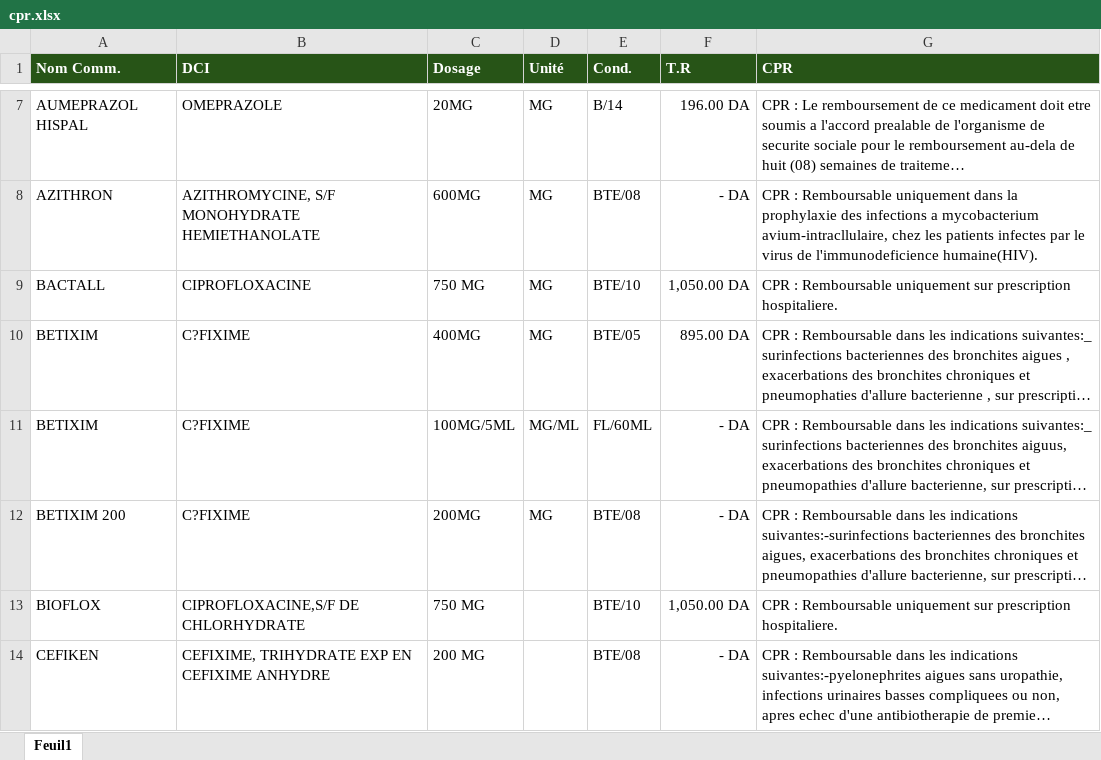
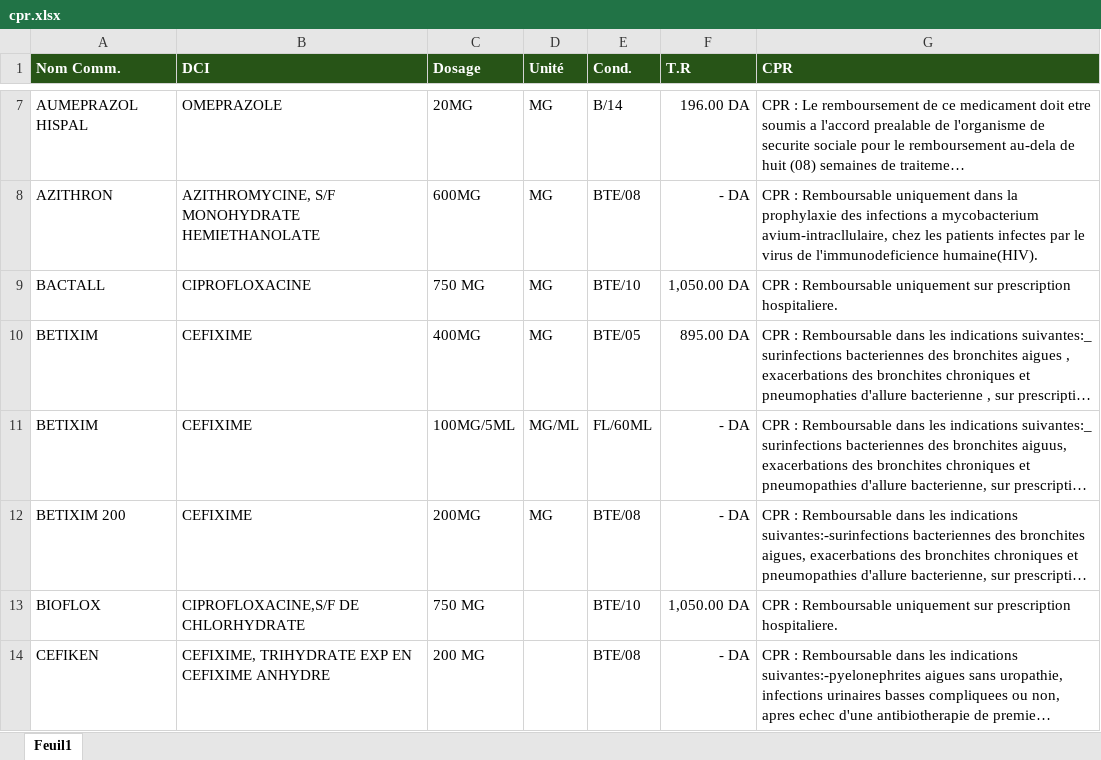
Before and after one commit to LammariOmDev/test, an Excel workbook: cpr.xlsx, sheet Feuil1, drawn as a sheet; only a part is shown, gaps mark what is left out; long unchanged cells end in …; values as stored, in another font and other column widths than the file's, no borders; the diff names each change by its address in the sheet, - before the commit and + after, or states it on an @@ line.

Commit message:
Add files via upload

```diff
--- a/cpr.xlsx (sheet Feuil1)
+++ b/cpr.xlsx (sheet Feuil1)
-B10:B12 (DCI): C?FIXIME
+B10:B12 (DCI): CEFIXIME
```
